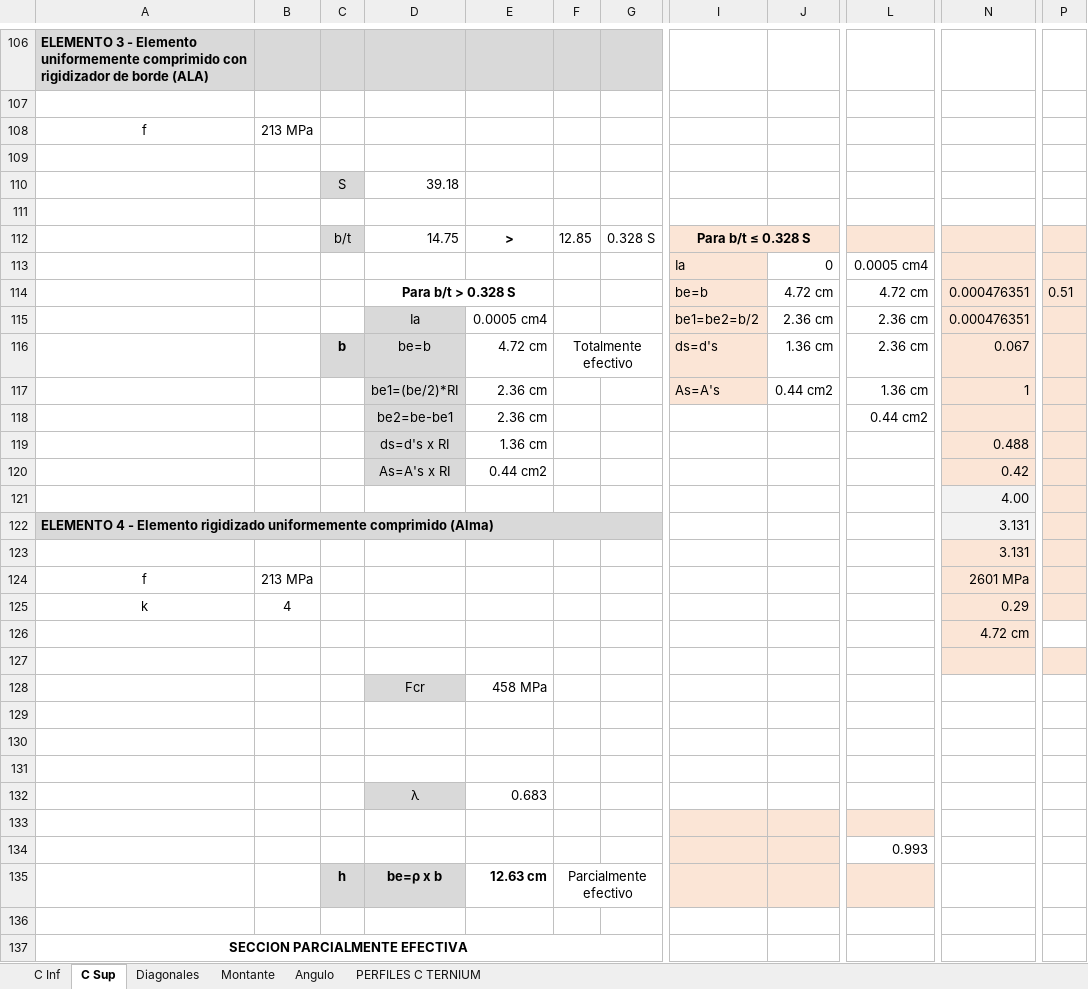
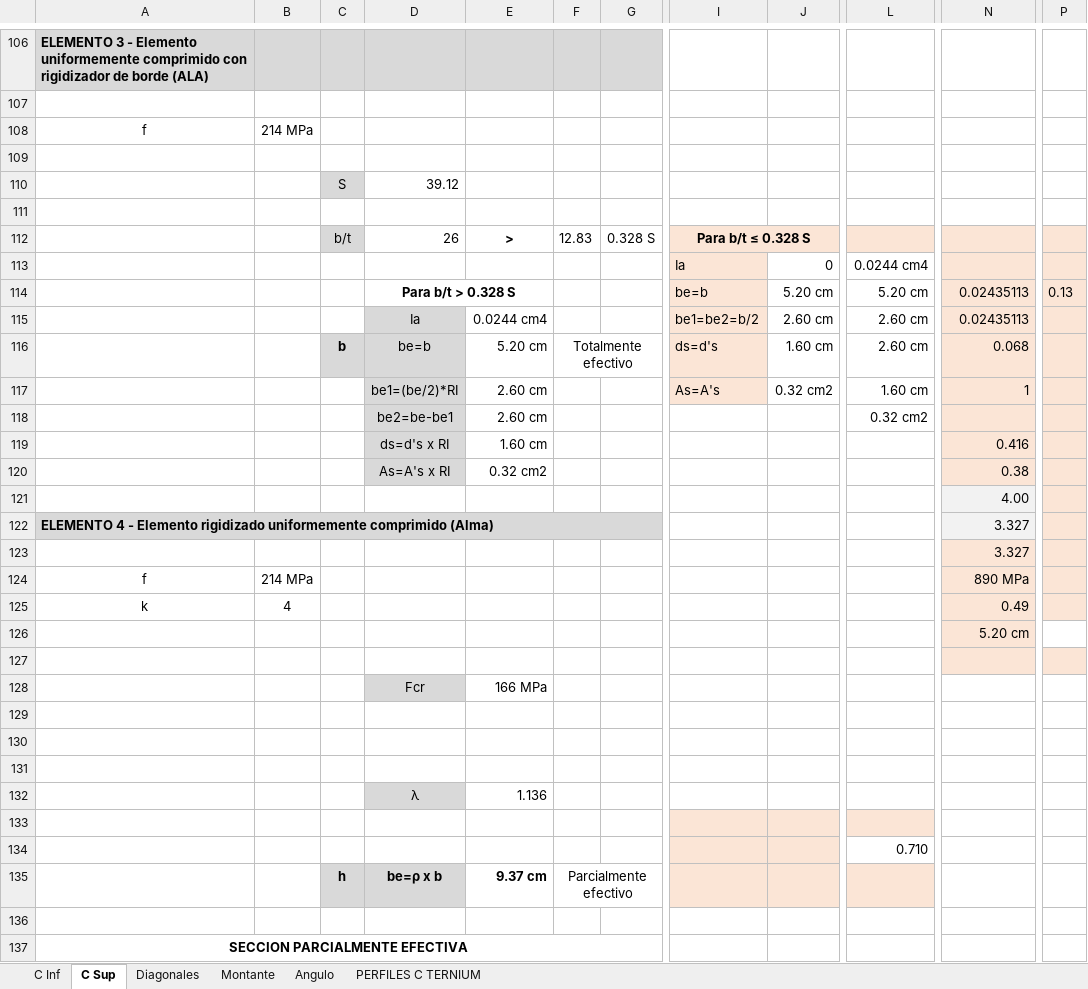
Before and after one commit to AndresYR/Sigma, an Excel workbook: Proyectos/23-010_TAYARA_Nave/01_Hojas de calculo/Cercha.xlsm, sheet C Sup, drawn as a sheet; only a part is shown, gaps mark what is left out; values as stored, in another font and other column widths than the file's, no borders; charts and pictures and conditional formats not drawn; the diff covers the shown part only; the diff names each change by its address in the sheet, - before the commit and + after, or states it on an @@ line.

```diff
--- a/Proyectos/23-010_TAYARA_Nave/01_Hojas de calculo/Cercha.xlsm (sheet C Sup)
+++ b/Proyectos/23-010_TAYARA_Nave/01_Hojas de calculo/Cercha.xlsm (sheet C Sup)
-B108: 213 MPa
+B108: 214 MPa
-D110: 39.18
+D110: 39.12
-D112: 14.75
+D112: 26
-F112: 12.85
+F112: 12.83
-L113: 0.0005 cm4
+L113: 0.0244 cm4
-J114: 4.72 cm
+J114: 5.20 cm
-L114: 4.72 cm
+L114: 5.20 cm
-N114:N115: 0.000476351
+N114:N115: 0.02435113
-P114: 0.51
+P114: 0.13
-E115: 0.0005 cm4
+E115: 0.0244 cm4
-J115: 2.36 cm
+J115: 2.60 cm
-L115:L116: 2.36 cm
+L115:L116: 2.60 cm
-E116: 4.72 cm
+E116: 5.20 cm
-J116: 1.36 cm
+J116: 1.60 cm
-N116: 0.067
+N116: 0.068
-E117:E118: 2.36 cm
+E117:E118: 2.60 cm
-J117: 0.44 cm2
+J117: 0.32 cm2
-L117: 1.36 cm
+L117: 1.60 cm
-L118: 0.44 cm2
+L118: 0.32 cm2
-E119: 1.36 cm
+E119: 1.60 cm
-N119: 0.488
+N119: 0.416
-E120: 0.44 cm2
+E120: 0.32 cm2
-N120: 0.42
+N120: 0.38
-N122:N123: 3.131
+N122:N123: 3.327
-B124: 213 MPa
+B124: 214 MPa
-N124: 2601 MPa
+N124: 890 MPa
-N125: 0.29
+N125: 0.49
-N126: 4.72 cm
+N126: 5.20 cm
-E128: 458 MPa
+E128: 166 MPa
-E132: 0.683
+E132: 1.136
-L134: 0.993
+L134: 0.710
-E135: 12.63 cm
+E135: 9.37 cm
```
Also changed, not shown: 47 edited cells elsewhere in this sheet, sheet C Inf, Proyectos/23-010_TAYARA_Nave/01_Hojas de calculo/23-010_HC_ANALISIS DE VIENTO_R00_V00.xlsx, Proyectos/23-010_TAYARA_Nave/01_Hojas de calculo/HierroRedondo.xlsx, 7 other files.
